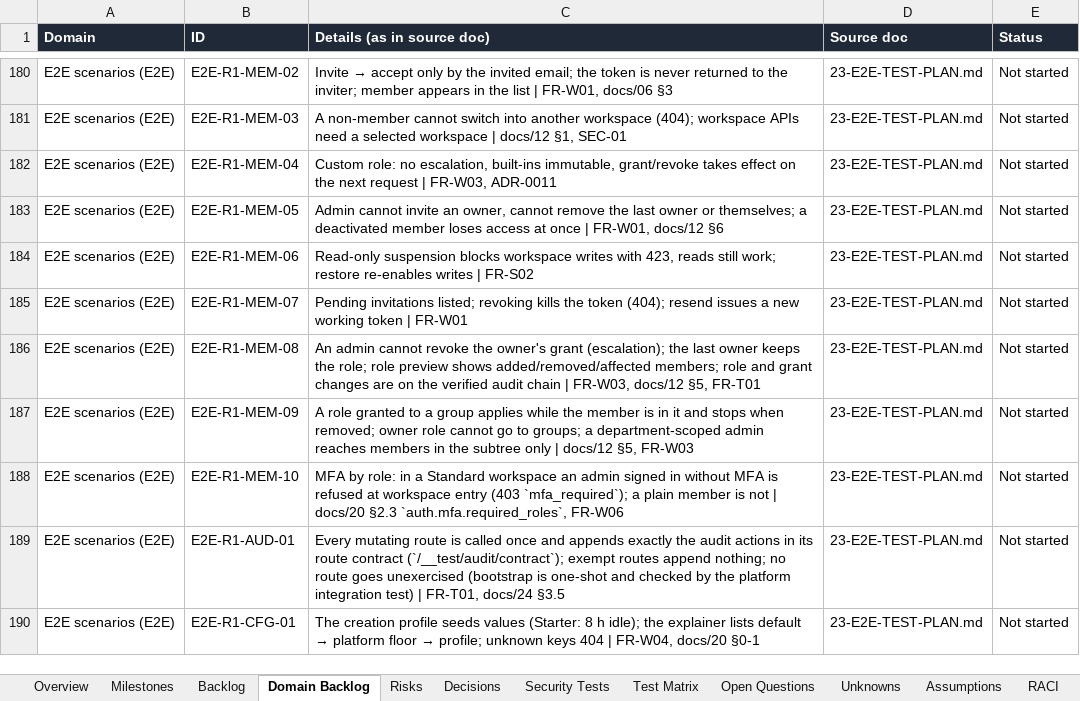
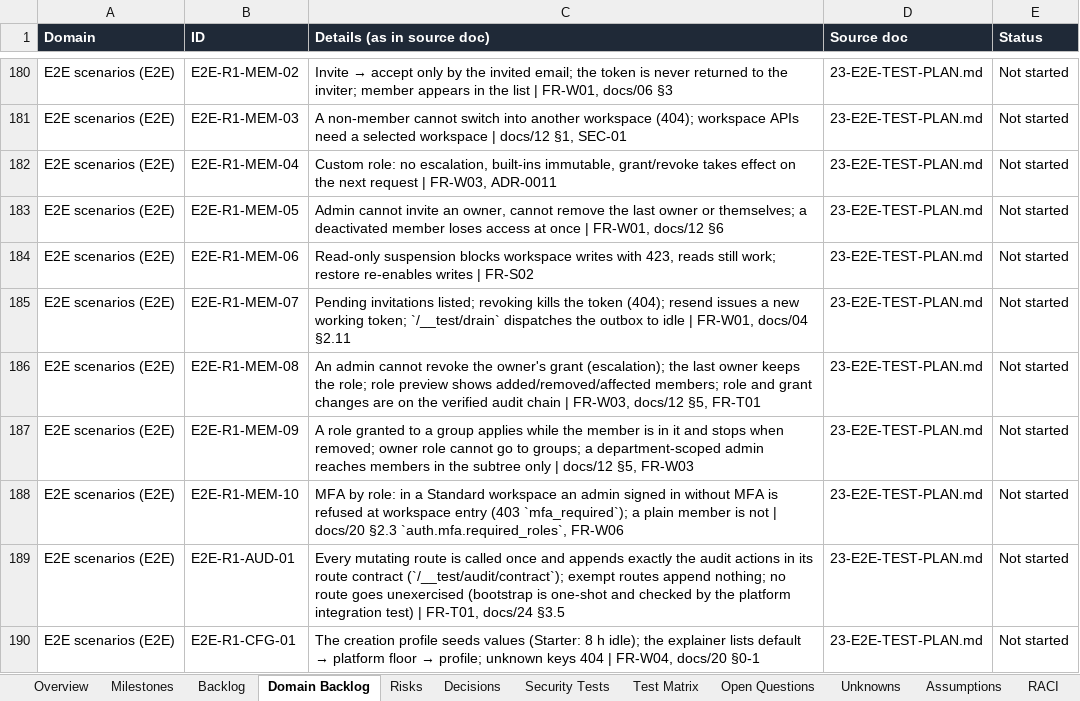
Before and after one commit to CasualOffice/Procera, an Excel workbook: trackers/Delivery_Tracker.xlsx, sheet Domain Backlog, drawn as a sheet; only a part is shown, gaps mark what is left out; values as stored, in another font and other column widths than the file's, no borders; table styles not drawn; the diff names each change by its address in the sheet, - before the commit and + after, or states it on an @@ line.

```diff
--- a/trackers/Delivery_Tracker.xlsx (sheet Domain Backlog)
+++ b/trackers/Delivery_Tracker.xlsx (sheet Domain Backlog)
-C185 (Details (as in source doc)): …new working token | FR-W01
+C185 (Details (as in source doc)): …new working token; `/__test/drain` dispatches the outbox to idle | FR-W01, docs/04 §2.11
```
Also changed, not shown: sheet Backlog, 6 other files.
